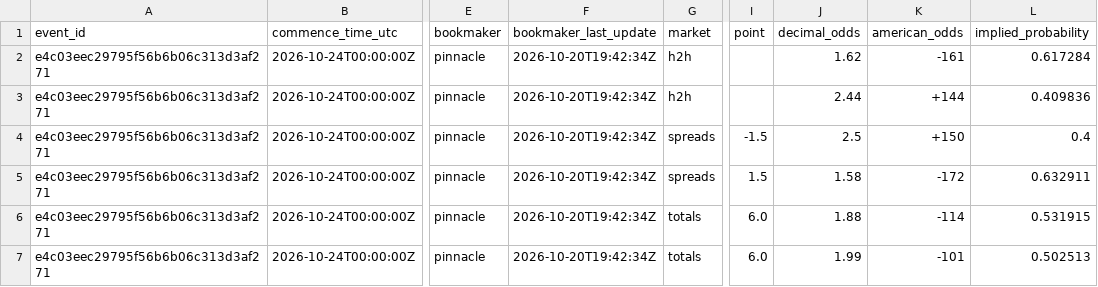
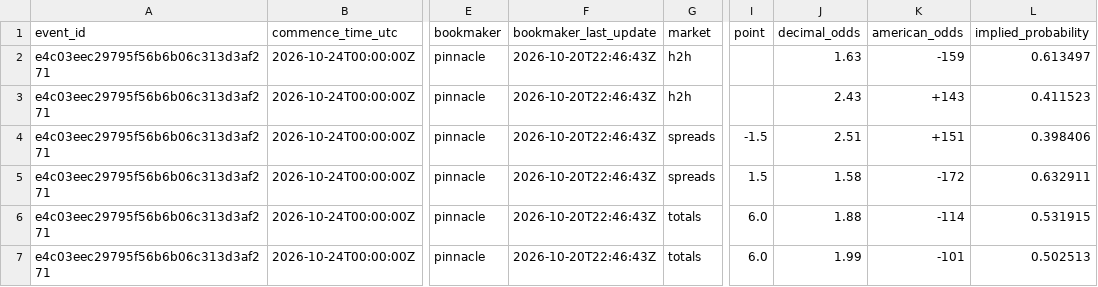
Before and after one commit to kouheiarai/mlb-ai-predictor, a CSV file: data/latest_odds.csv, drawn as a sheet; only a part is shown, gaps mark what is left out; the diff names each change by its address in the sheet, - before the commit and + after, or states it on an @@ line.

```diff
--- a/data/latest_odds.csv
+++ b/data/latest_odds.csv
-F2:F7 (bookmaker_last_update): 2026-10-20T19:42:34Z
+F2:F7 (bookmaker_last_update): 2026-10-20T22:46:43Z
-J2 (decimal_odds): 1.62
+J2 (decimal_odds): 1.63
-K2 (american_odds): -161
+K2 (american_odds): -159
-L2 (implied_probability): 0.617284
+L2 (implied_probability): 0.613497
-J3 (decimal_odds): 2.44
+J3 (decimal_odds): 2.43
-K3 (american_odds): +144
+K3 (american_odds): +143
-L3 (implied_probability): 0.409836
+L3 (implied_probability): 0.411523
-J4 (decimal_odds): 2.5
+J4 (decimal_odds): 2.51
-K4 (american_odds): +150
+K4 (american_odds): +151
-L4 (implied_probability): 0.4
+L4 (implied_probability): 0.398406
```
Also changed, not shown: data/moneyline_predictions.csv, data/predictions.csv, 54 other files.
